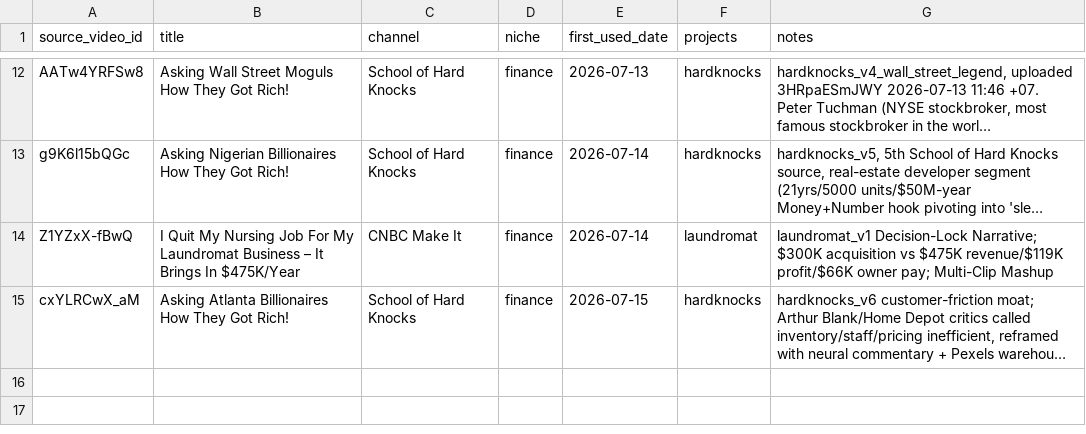
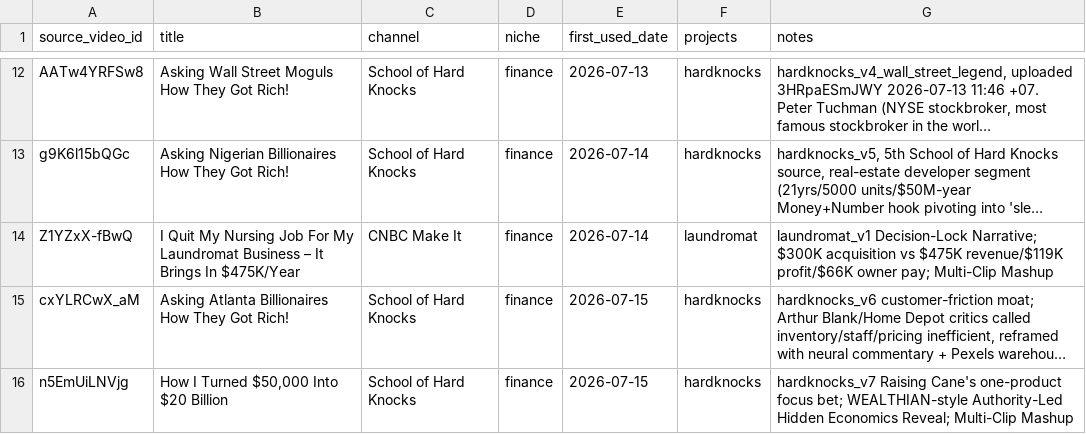
Before and after one commit to hungnb94/shorts, a CSV file: data/source_videos.csv, drawn as a sheet; only a part is shown, gaps mark what is left out; long unchanged cells end in …; the diff names each change by its address in the sheet, - before the commit and + after, or states it on an @@ line.

```diff
--- a/data/source_videos.csv
+++ b/data/source_videos.csv
+row 16: n5EmUiLNVjg | How I Turned $50,000 Into $20 Billion | School of Hard Knocks | finance | 2026-07-15 | hardknocks | hardknocks_v7 Raising Cane's one-product focus bet; WEALTHIAN-style Authority-Led Hidden Economics Reveal; Multi-Clip Mashup
```
Also changed, not shown: 10 other files.
